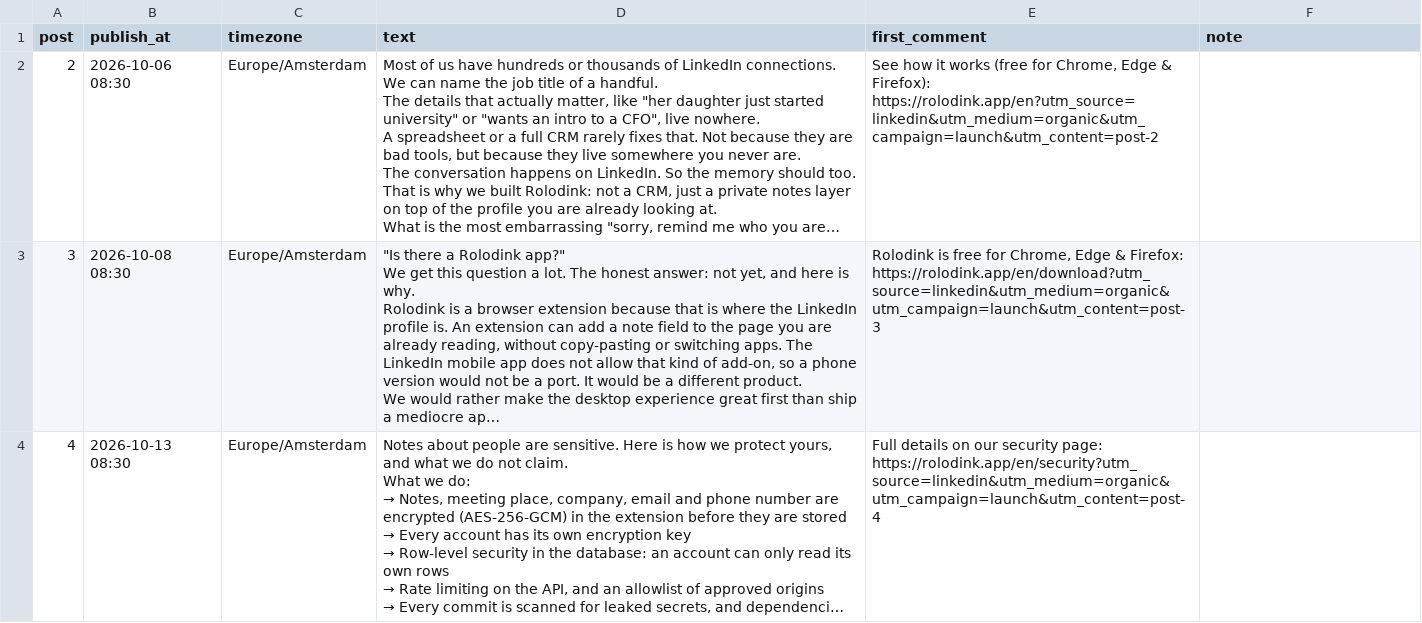
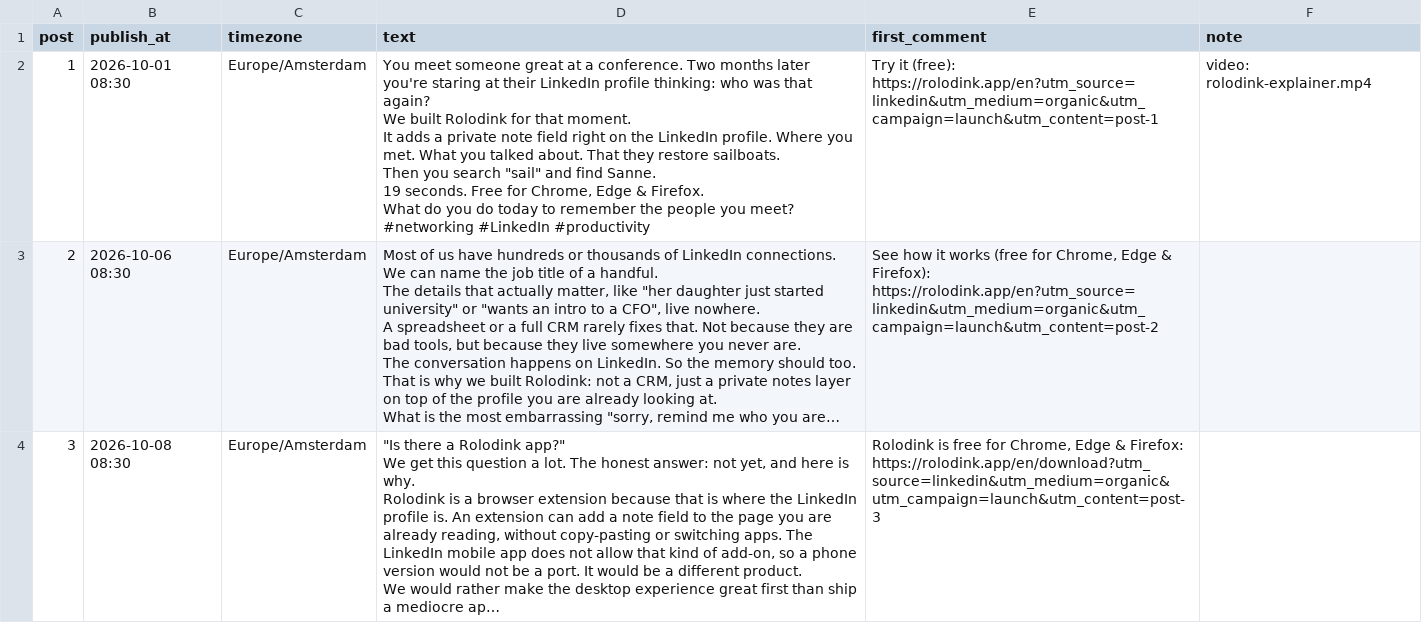
Before and after one commit to thijsmat/rolodink, a CSV file: marketing/linkedin-schedule.csv, drawn as a sheet; only a part is shown; the shorter side is filled out with more unchanged rows; long unchanged cells end in …; ↵ is a line break in a cell; the diff names each change by its address in the sheet, - before the commit and + after, or states it on an @@ line.

```diff
--- a/marketing/linkedin-schedule.csv
+++ b/marketing/linkedin-schedule.csv
+row 2: 1 | 2026-10-01 08:30 | Europe/Amsterdam | You meet someone great at a conference. Two months later you're staring at their LinkedIn profile thinking: who was that again? ↵ We built Rolodink for that moment. ↵ It adds a private note field right on the LinkedIn profile. Where you met. What you talked about. That they restore sailboats. ↵ Then you search "sail" and find Sanne. ↵ 19 seconds. Free for Chrome, Edge & Firefox. ↵ What do you do today to remember the people you meet? ↵ #networking #LinkedIn #productivity | Try it (free): https://rolodink.app/en?utm_source=linkedin&utm_medium=organic&utm_campaign=launch&utm_content=post-1 | video: rolodink-explainer.mp4
```
Also changed, not shown: 2 other files.
